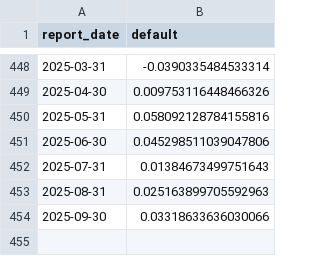
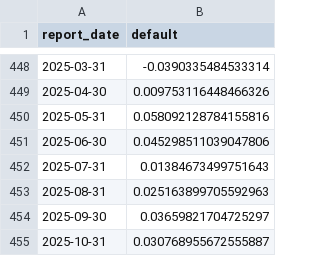
Before and after one commit to ericwang0321/Multi-Factor-Backtester, a CSV file: data/processed/mxwd_index_monthly_return.csv, drawn as a sheet; only a part is shown, gaps mark what is left out.

```diff
--- a/data/processed/mxwd_index_monthly_return.csv
+++ b/data/processed/mxwd_index_monthly_return.csv
@@ -453,2 +453,3 @@ report_date,default
 2025-08-31,0.025163899705592963
-2025-09-30,0.03318633636030066
+2025-09-30,0.03659821704725297
+2025-10-31,0.030768955672555887
```
Also changed, not shown: data/processed/bcom_index_daily_return.csv, data/processed/global_bond_index_daily_return.csv, 9 other files.
